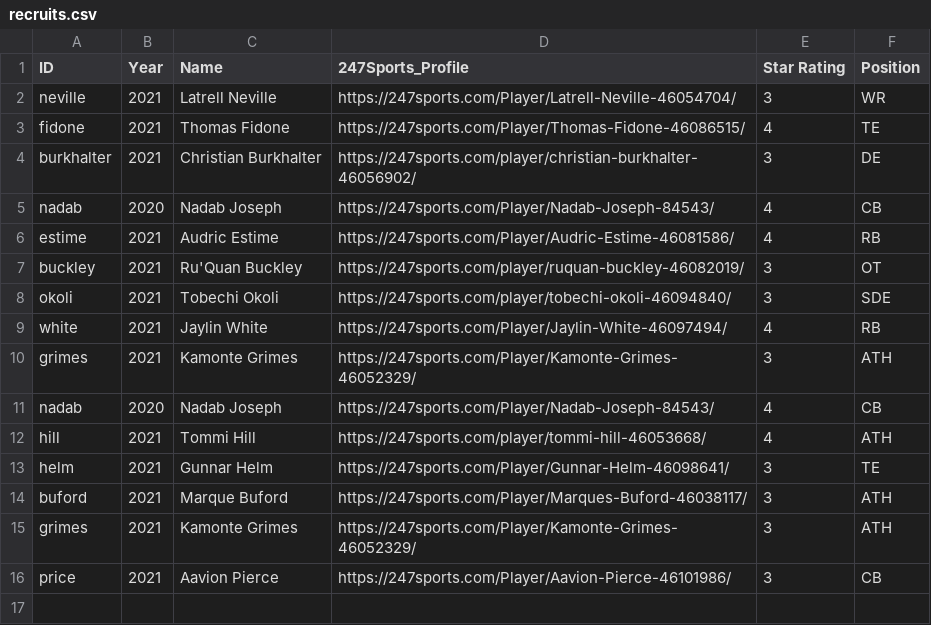
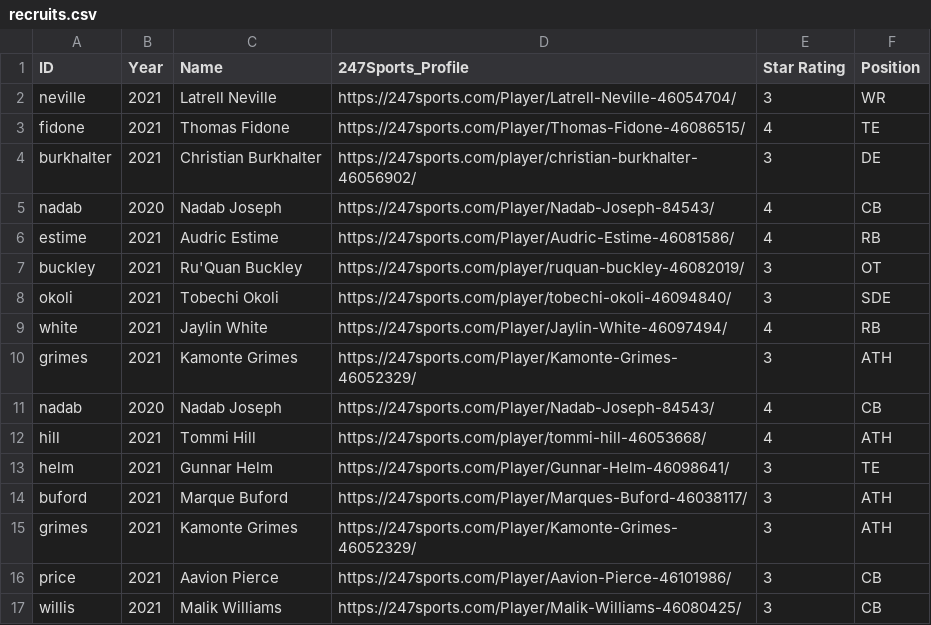
Before and after one commit to refekt/Huskers-Discord-Bot, a CSV file: recruits.csv, drawn as a sheet.

Commit message:
Tweaks

```diff
--- a/recruits.csv
+++ b/recruits.csv
@@ -16 +16,2 @@ grimes,2021,Kamonte Grimes,https://247sports.com/Player/Kamonte-Grimes-46052329/
 price,2021,Aavion Pierce,https://247sports.com/Player/Aavion-Pierce-46101986/,3,CB
+willis,2021,Malik Williams,https://247sports.com/Player/Malik-Williams-46080425/,3,CB
```
